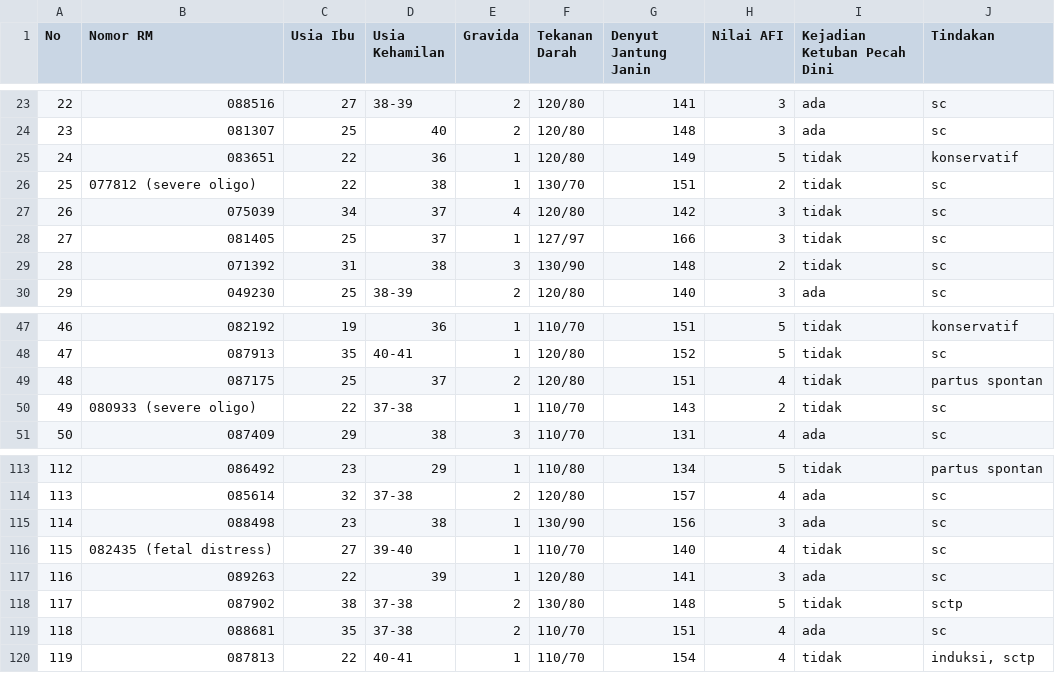
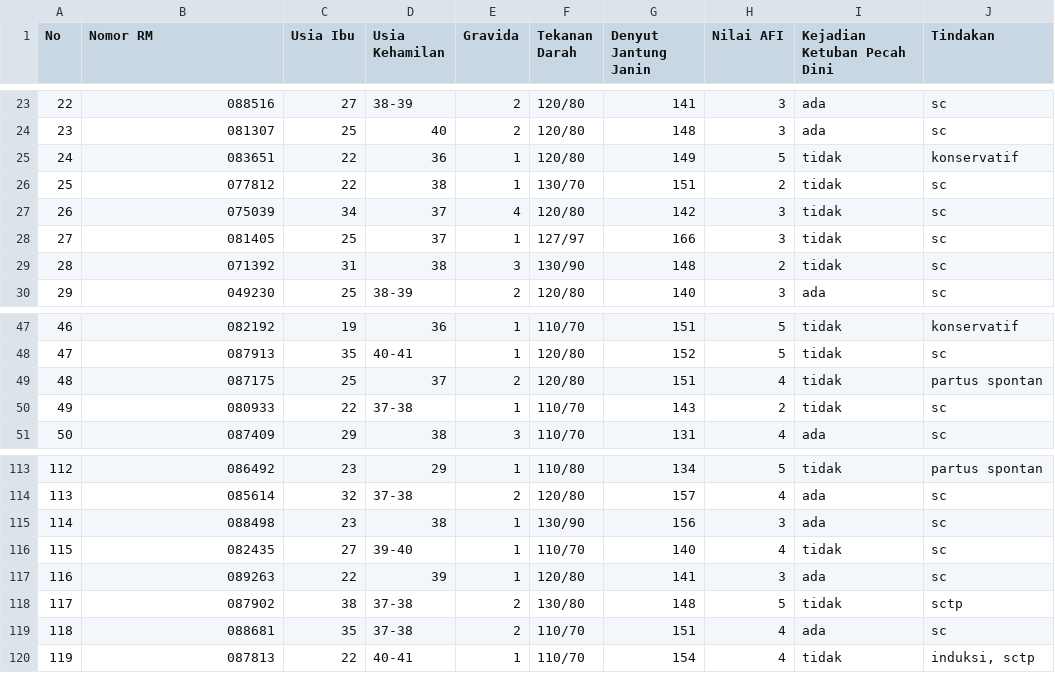
Before and after one commit to ardhikaxx/oligohydramnion-fcm, a CSV file: data/data_pasien.csv, drawn as a sheet; only a part is shown, gaps mark what is left out.

Commit message:
update data running

```diff
--- a/data/data_pasien.csv
+++ b/data/data_pasien.csv
@@ -25,3 +25,3 @@ No,Nomor RM,Usia Ibu,Usia Kehamilan,Gravida,Tekanan Darah,Denyut Jantung Janin,N
 24,083651,22,36,1,120/80,149,5,tidak,konservatif ,,
-25,077812 (severe oligo),22,38,1,130/70,151,2,tidak,sc ,,
+25,077812,22,38,1,130/70,151,2,tidak,sc ,,
 26,075039,34,37,4,120/80,142,3,tidak,sc,,
@@ -49,3 +49,3 @@ No,Nomor RM,Usia Ibu,Usia Kehamilan,Gravida,Tekanan Darah,Denyut Jantung Janin,N
 48,087175,25,37,2,120/80,151,4,tidak,partus spontan,,
-49,080933 (severe oligo),22,37-38,1,110/70,143,2,tidak,sc,,
+49,080933,22,37-38,1,110/70,143,2,tidak,sc,,
 50,087409,29,38,3,110/70,131,4,ada,sc,,
@@ -115,3 +115,3 @@ No,Nomor RM,Usia Ibu,Usia Kehamilan,Gravida,Tekanan Darah,Denyut Jantung Janin,N
 114,088498,23,38,1,130/90,156,3,ada,sc,,
-115,082435 (fetal distress),27,39-40,1,110/70,140,4,tidak,sc,,
+115,082435,27,39-40,1,110/70,140,4,tidak,sc,,
 116,089263,22,39,1,120/80,141,3,ada,sc,,
```
Also changed, not shown: outputs/output_euclidean.csv, outputs/output_fcm_final.csv, 44 other files.
